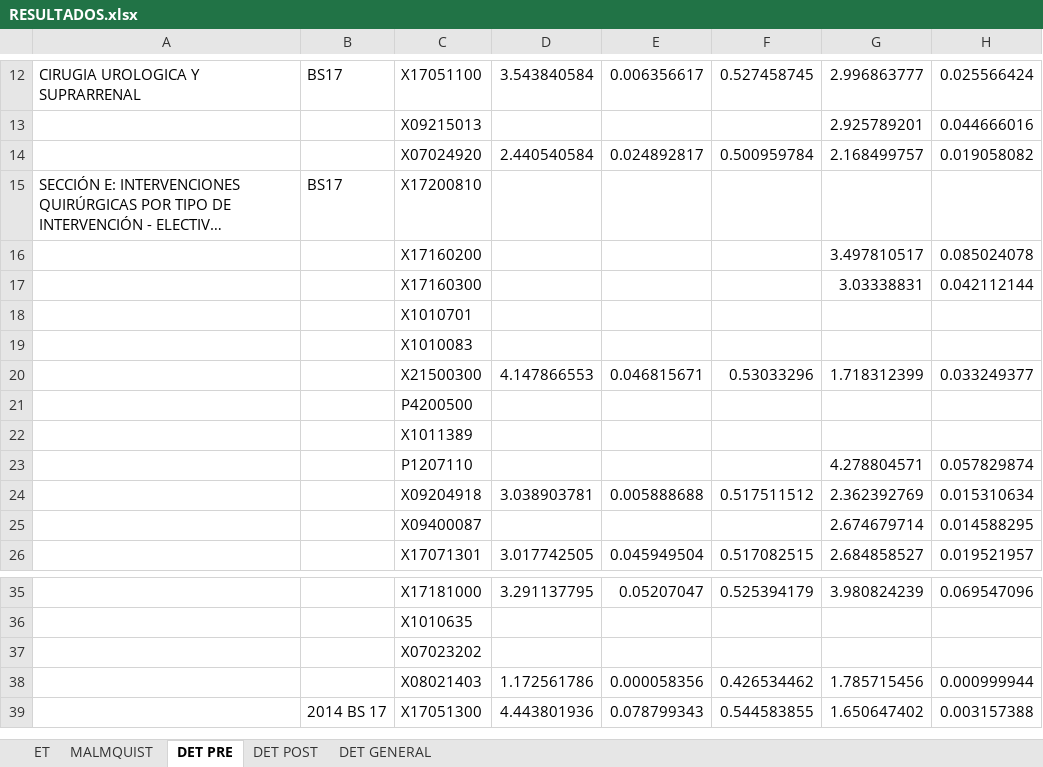
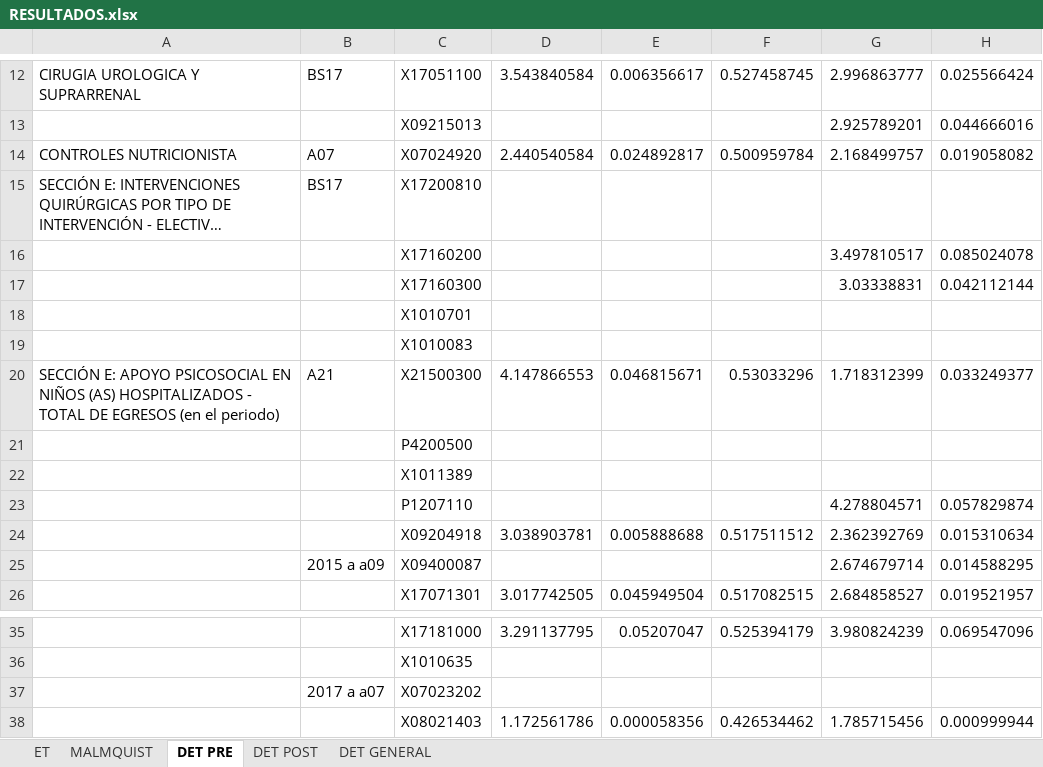
Before and after one commit to dominiqueOsswald/memoria_2024, an Excel workbook: Memoria/RESULTADOS.xlsx, sheet DET PRE, drawn as a sheet; only a part is shown, gaps mark what is left out; the shorter side is filled out with more unchanged rows; long unchanged cells end in …; values as stored, in another font and other column widths than the file's, no borders; the diff names each change by its address in the sheet, - before the commit and + after, or states it on an @@ line.

```diff
--- a/Memoria/RESULTADOS.xlsx (sheet DET PRE)
+++ b/Memoria/RESULTADOS.xlsx (sheet DET PRE)
-A14: (empty)
+A14: CONTROLES NUTRICIONISTA
-B14: (empty)
+B14: A07
-A20: (empty)
+A20: SECCIÓN E: APOYO PSICOSOCIAL EN NIÑOS (AS) HOSPITALIZADOS - TOTAL DE EGRESOS (en el periodo)
-B20: (empty)
+B20: A21
-B25: (empty)
+B25: 2015 a a09
-B37: (empty)
+B37: 2017 a a07
```
Also changed, not shown: sheet DET POST, sheet DET GENERAL.
